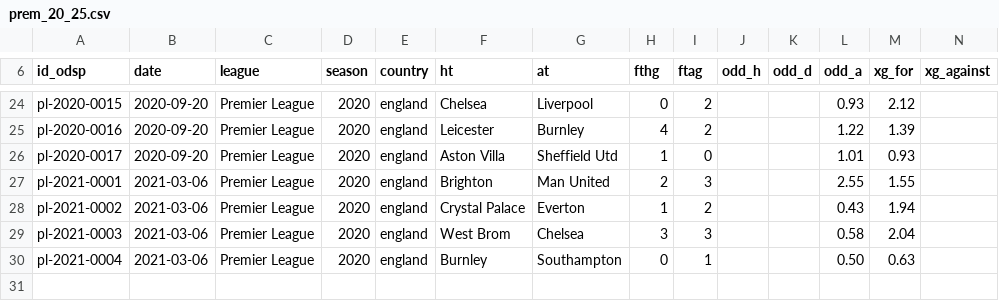
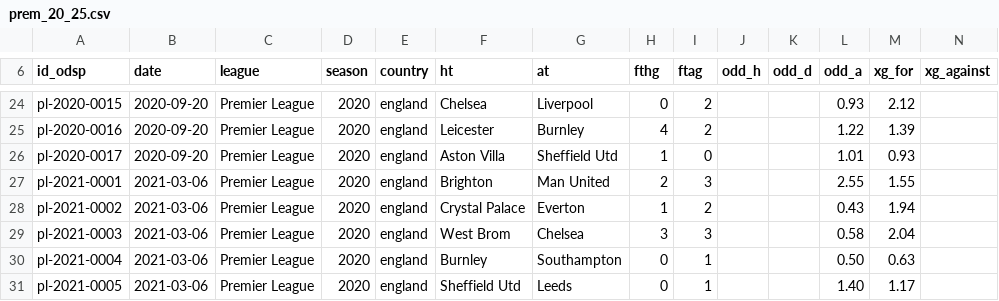
Before and after one commit to ReverseMomentum/TurnaroundIQ, a CSV file: stats/prem_20_25.csv, drawn as a sheet; only a part is shown, gaps mark what is left out.

Commit message:
Add Sheffield Utd vs Leeds (2021-03-06) to stats CSV

```diff
--- a/stats/prem_20_25.csv
+++ b/stats/prem_20_25.csv
@@ -30 +30,2 @@ pl-2021-0003,2021-03-06,Premier League,2020,england,West Brom,Chelsea,3,3,,,0.58
 pl-2021-0004,2021-03-06,Premier League,2020,england,Burnley,Southampton,0,1,,,0.50,0.63
+pl-2021-0005,2021-03-06,Premier League,2020,england,Sheffield Utd,Leeds,0,1,,,1.40,1.17
```
